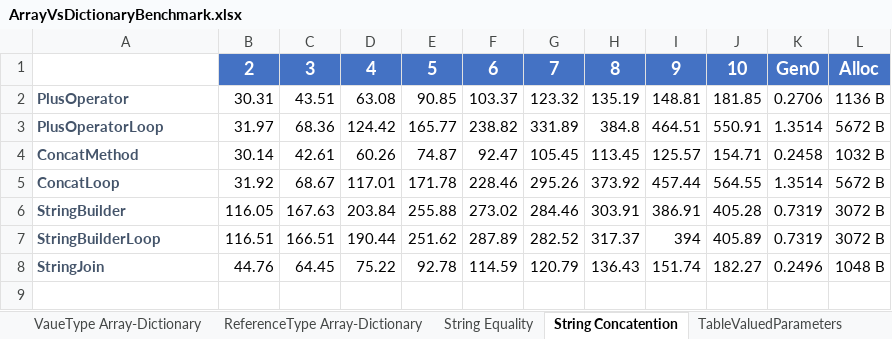
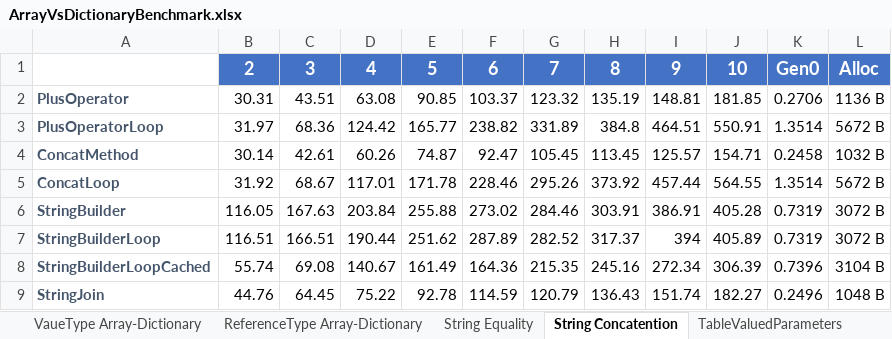
Before and after one commit to matlus/VariousBenchmarks, an Excel workbook: ArrayVsDictionaryBenchmark.xlsx, sheet String Concatention, drawn as a sheet; values as stored, in another font and other column widths than the file's, no borders; charts and pictures not drawn; the diff names each change by its address in the sheet, - before the commit and + after, or states it on an @@ line.

Commit message:
Add StringBuilderCached class and Benchmark

```diff
--- a/ArrayVsDictionaryBenchmark.xlsx (sheet String Concatention)
+++ b/ArrayVsDictionaryBenchmark.xlsx (sheet String Concatention)
+row 8: StringBuilderLoopCached | 55.74 | 69.08 | 140.67 | 161.49 | 164.36 | 215.35 | 245.16 | 272.34 | 306.39 | 0.7396 | 3104 B
```
Also changed, not shown: charts or pictures, 3 other files.
